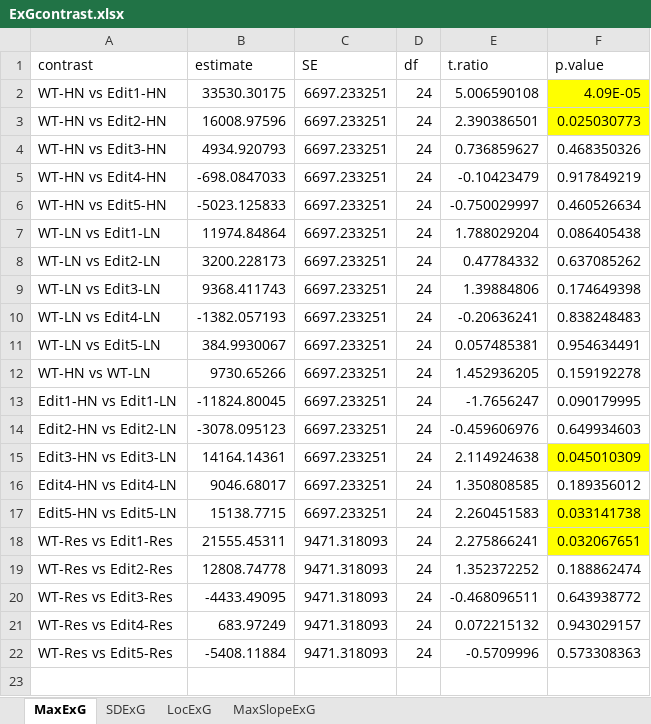
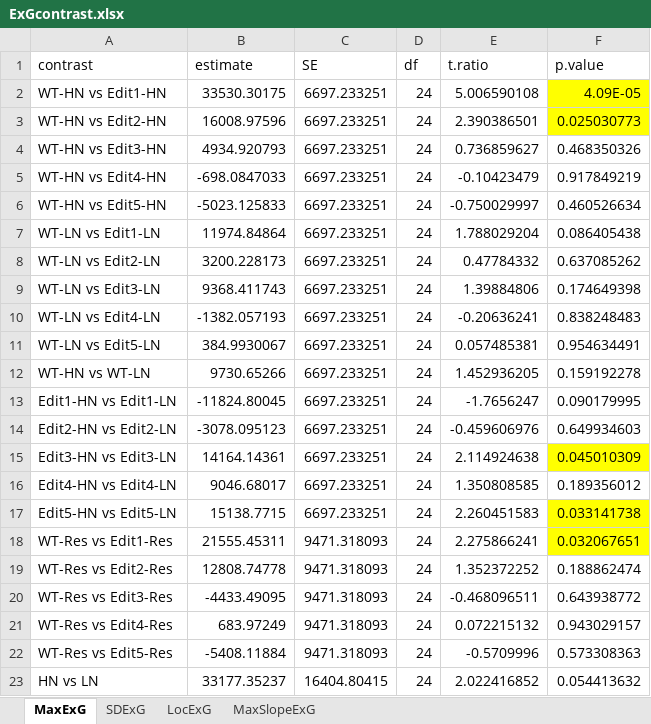
Before and after one commit to JIN-HY/Sorghum-edits-N-Phenotyping, an Excel workbook: ExGcontrast.xlsx, sheet MaxExG, drawn as a sheet; values as stored, in another font and other column widths than the file's, no borders; the diff names each change by its address in the sheet, - before the commit and + after, or states it on an @@ line.

```diff
--- a/ExGcontrast.xlsx (sheet MaxExG)
+++ b/ExGcontrast.xlsx (sheet MaxExG)
+row 23: HN vs LN | 33177.35237 | 16404.80415 | 24 | 2.022416852 | 0.054413632
```
Also changed, not shown: sheet SDExG, sheet LocExG, sheet MaxSlopeExG, PXcontrasts.xlsx, 2 other files.
